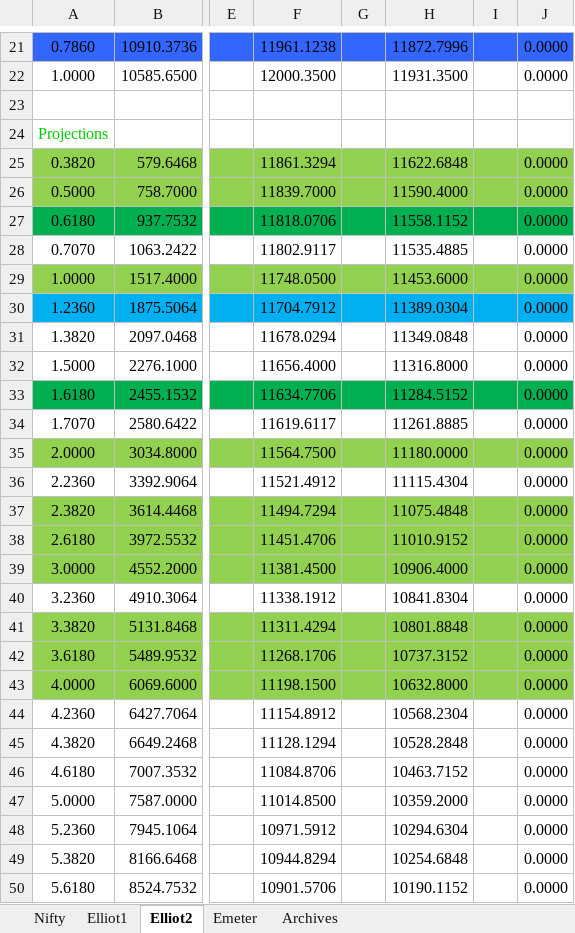
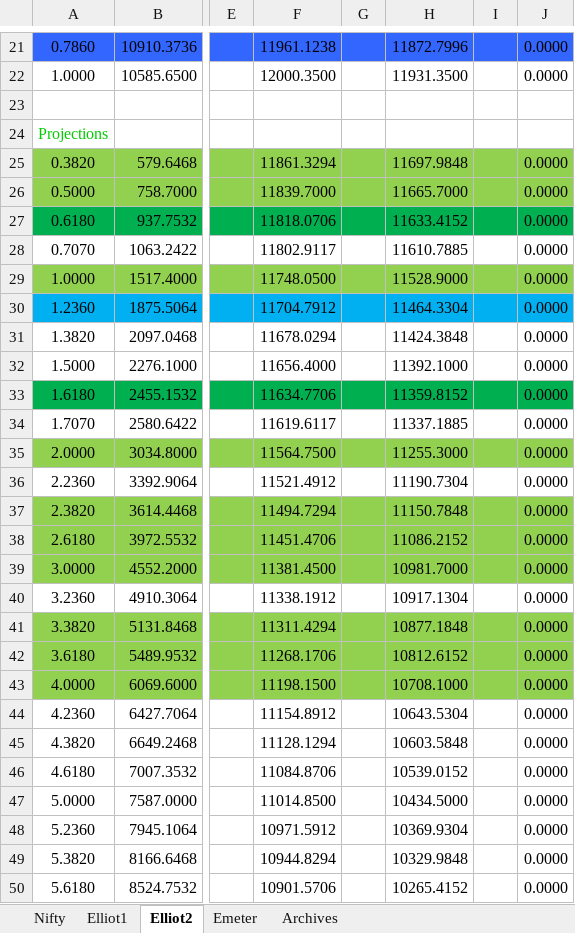
Before and after one commit to anbumaran/stocks, an Excel workbook: Pivots.xlsx, sheet Elliot2, drawn as a sheet; only a part is shown, gaps mark what is left out; values as stored, in another font and other column widths than the file's, no borders; the diff covers the shown part only; the diff names each change by its address in the sheet, - before the commit and + after, or states it on an @@ line.

Commit message:
iTrack

```diff
--- a/Pivots.xlsx (sheet Elliot2)
+++ b/Pivots.xlsx (sheet Elliot2)
-H25: 11622.6848
+H25: 11697.9848
-H26: 11590.4000
+H26: 11665.7000
-H27: 11558.1152
+H27: 11633.4152
-H28: 11535.4885
+H28: 11610.7885
-H29: 11453.6000
+H29: 11528.9000
-H30: 11389.0304
+H30: 11464.3304
-H31: 11349.0848
+H31: 11424.3848
-H32: 11316.8000
+H32: 11392.1000
-H33: 11284.5152
+H33: 11359.8152
-H34: 11261.8885
+H34: 11337.1885
-H35: 11180.0000
+H35: 11255.3000
-H36: 11115.4304
+H36: 11190.7304
-H37: 11075.4848
+H37: 11150.7848
-H38: 11010.9152
+H38: 11086.2152
-H39: 10906.4000
+H39: 10981.7000
-H40: 10841.8304
+H40: 10917.1304
-H41: 10801.8848
+H41: 10877.1848
-H42: 10737.3152
+H42: 10812.6152
-H43: 10632.8000
+H43: 10708.1000
-H44: 10568.2304
+H44: 10643.5304
-H45: 10528.2848
+H45: 10603.5848
-H46: 10463.7152
+H46: 10539.0152
-H47: 10359.2000
+H47: 10434.5000
-H48: 10294.6304
+H48: 10369.9304
-H49: 10254.6848
+H49: 10329.9848
-H50: 10190.1152
+H50: 10265.4152
```
Also changed, not shown: 2 edited cells elsewhere in this sheet.
